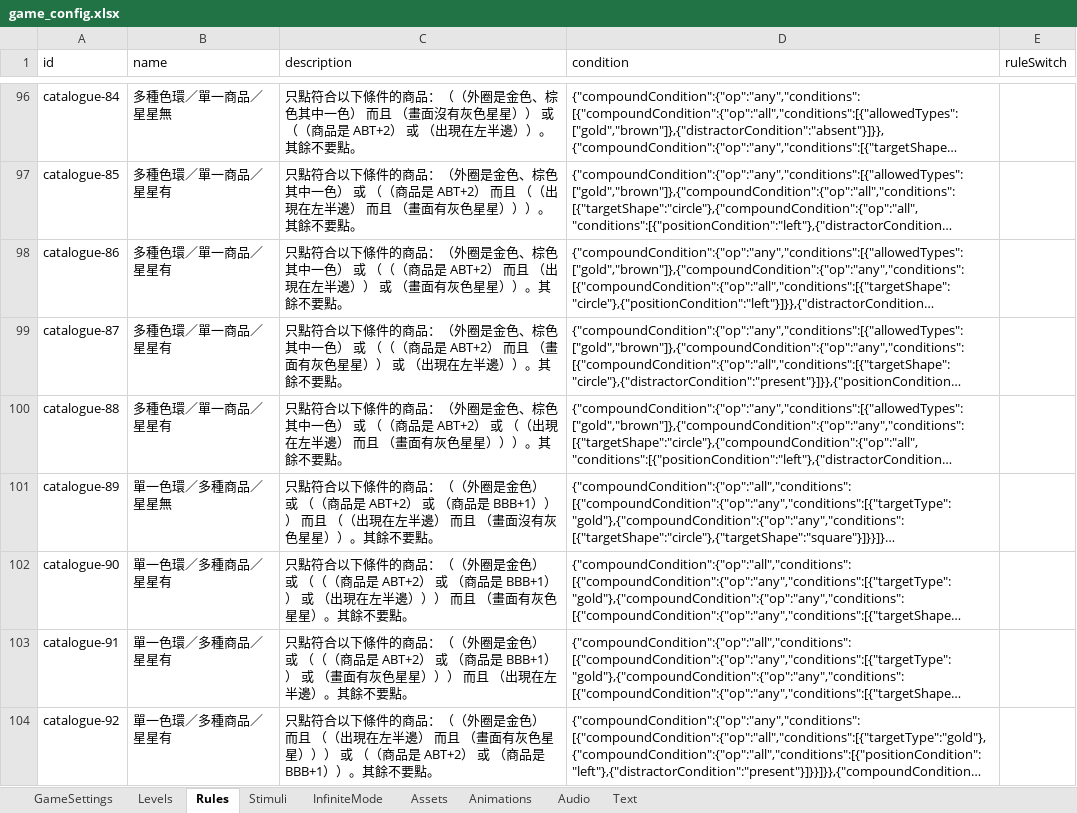
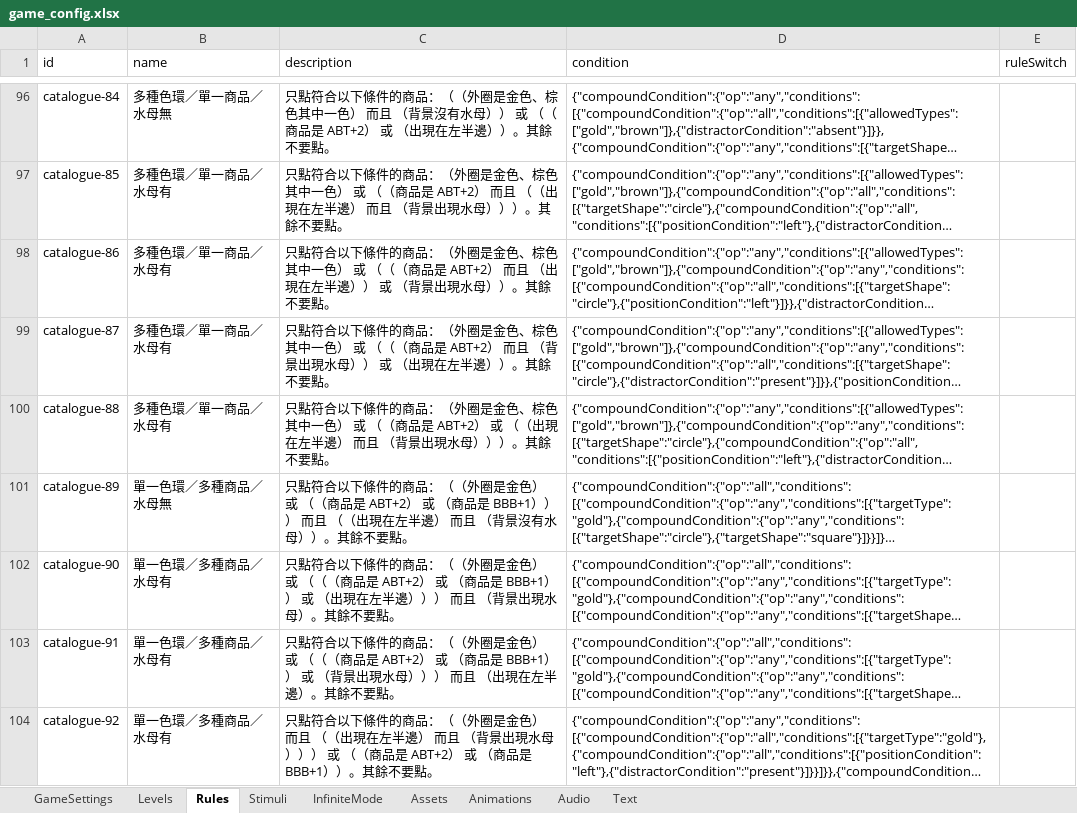
Before and after one commit to henrysun-code/reaction-speed-test, an Excel workbook: games/reaction-speed-test/config/game_config.xlsx, sheet Rules, drawn as a sheet; only a part is shown, gaps mark what is left out; long unchanged cells end in …; values as stored, in another font and other column widths than the file's, no borders; the diff covers the shown part only; the diff names each change by its address in the sheet, - before the commit and + after, or states it on an @@ line.

```diff
--- a/games/reaction-speed-test/config/game_config.xlsx (sheet Rules)
+++ b/games/reaction-speed-test/config/game_config.xlsx (sheet Rules)
-B96 (name): 多種色環／單一商品／星星無
+B96 (name): 多種色環／單一商品／水母無
-C96 (description): …而且 （畫面沒有灰色星星）） 或…
+C96 (description): …而且 （背景沒有水母）） 或…
-B97:B100 (name): 多種色環／單一商品／星星有
+B97:B100 (name): 多種色環／單一商品／水母有
-C97 (description): …而且 （畫面有灰色星星）））。…
+C97 (description): …而且 （背景出現水母）））。…
-C98 (description): …或 （畫面有灰色星星））。其…
+C98 (description): …或 （背景出現水母））。其…
-C99 (description): …而且 （畫面有灰色星星）） 或…
+C99 (description): …而且 （背景出現水母）） 或…
-C100 (description): …而且 （畫面有灰色星星）））。…
+C100 (description): …而且 （背景出現水母）））。…
-B101 (name): 單一色環／多種商品／星星無
+B101 (name): 單一色環／多種商品／水母無
-C101 (description): …而且 （畫面沒有灰色星星））。其…
+C101 (description): …而且 （背景沒有水母））。其…
-B102:B104 (name): 單一色環／多種商品／星星有
+B102:B104 (name): 單一色環／多種商品／水母有
-C102 (description): …而且 （畫面有灰色星星）。其餘…
+C102 (description): …而且 （背景出現水母）。其餘…
-C103 (description): …或 （畫面有灰色星星）））…
+C103 (description): …或 （背景出現水母）））…
-C104 (description): …而且 （畫面有灰色星星）））…
+C104 (description): …而且 （背景出現水母）））…
```
Also changed, not shown: 105 edited cells elsewhere in this sheet, sheet Levels, sheet Assets, 19 other files.
